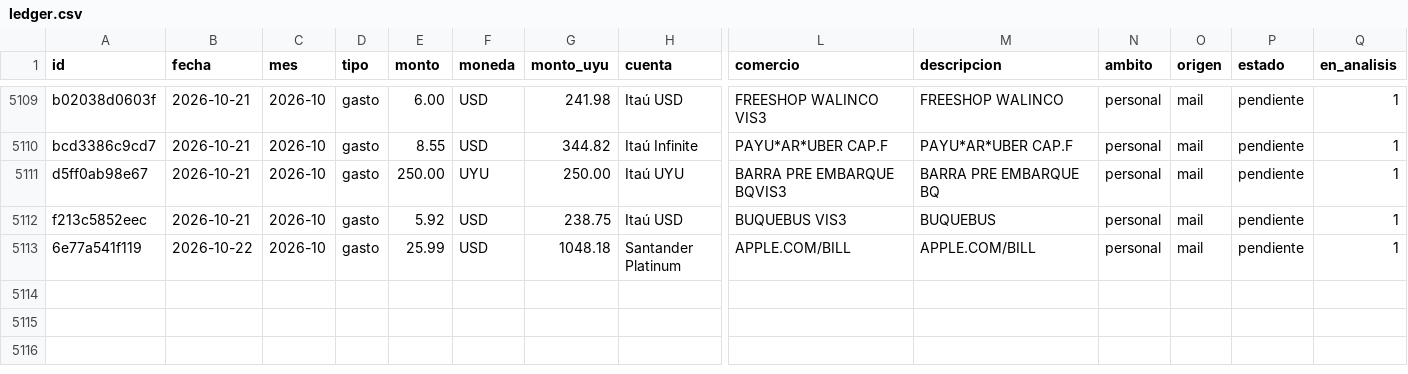
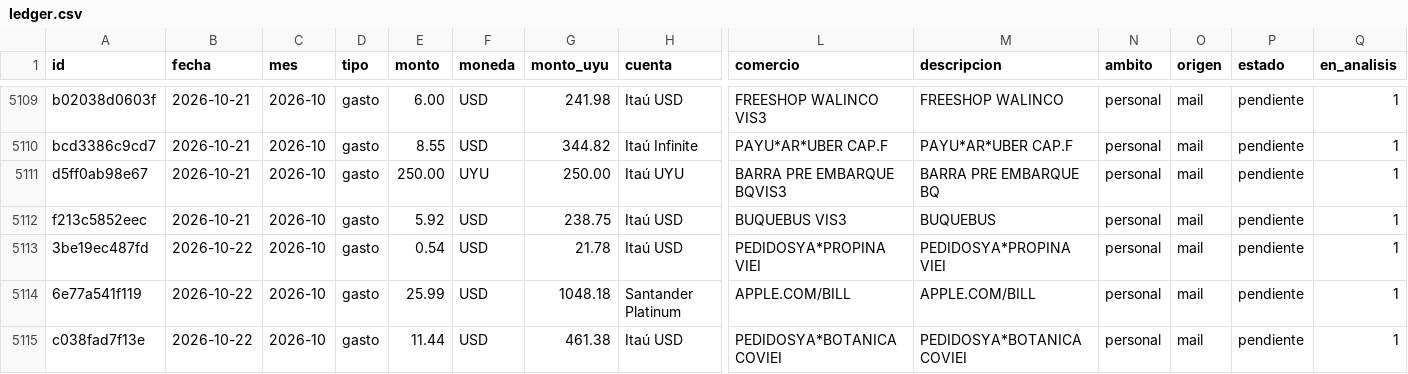
Before and after one commit to joacoguerrae/registro-gastos, a CSV file: data/ledger.csv, drawn as a sheet; only a part is shown, gaps mark what is left out; rows hold the shown columns only; the diff names each change by its address in the sheet, - before the commit and + after, or states it on an @@ line.

```diff
--- a/data/ledger.csv
+++ b/data/ledger.csv
+row 5113: 3be19ec487fd | 2026-10-22 | 2026-10 | gasto | 0.54 | USD | 21.78 | Itaú USD | PEDIDOSYA*PROPINA VIEI | PEDIDOSYA*PROPINA VIEI | personal | mail | pendiente | 1
+row 5115: c038fad7f13e | 2026-10-22 | 2026-10 | gasto | 11.44 | USD | 461.38 | Itaú USD | PEDIDOSYA*BOTANICA COVIEI | PEDIDOSYA*BOTANICA COVIEI | personal | mail | pendiente | 1
```
Also changed, not shown: data/pendientes.csv, data/staging/procesados.csv, 9 other files.
